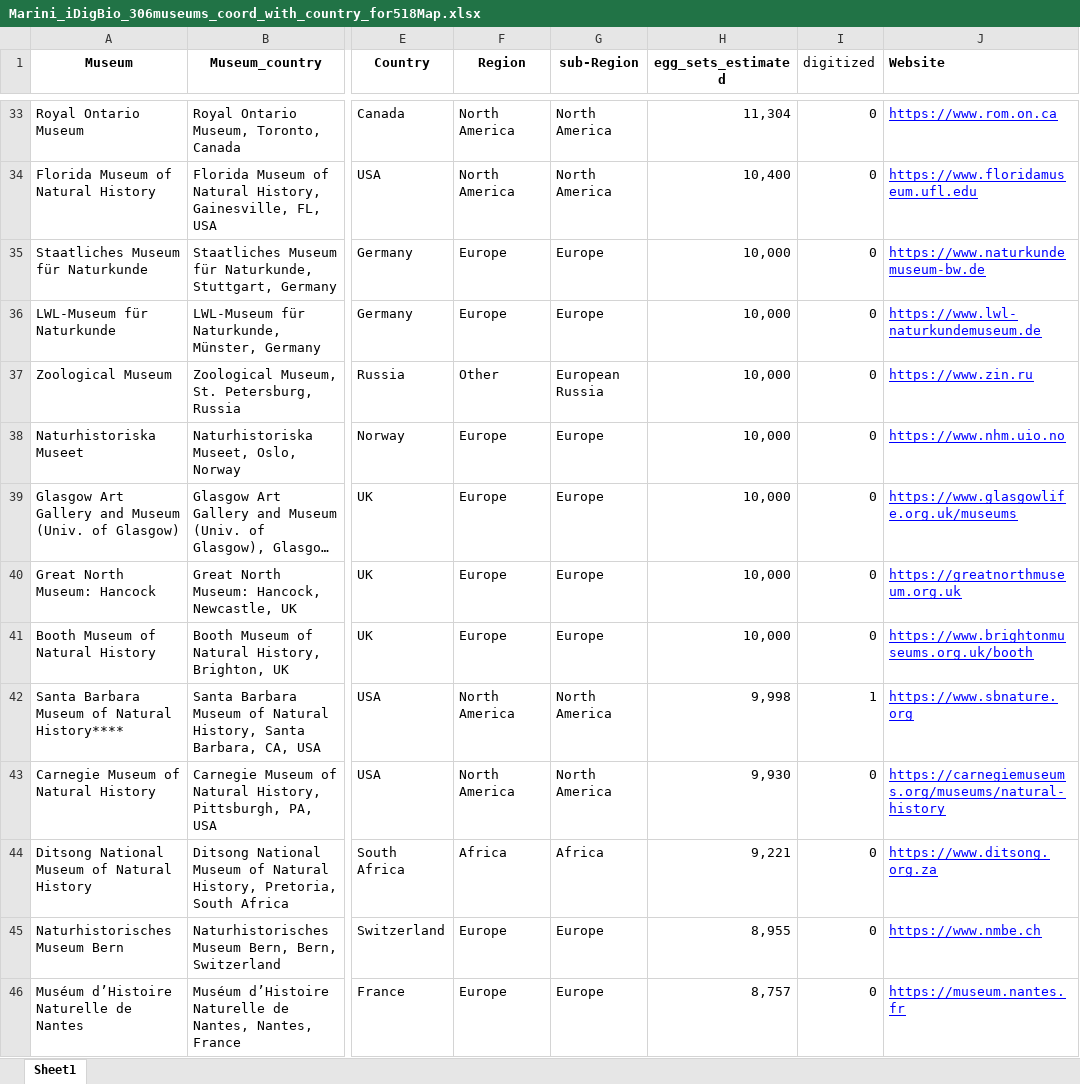
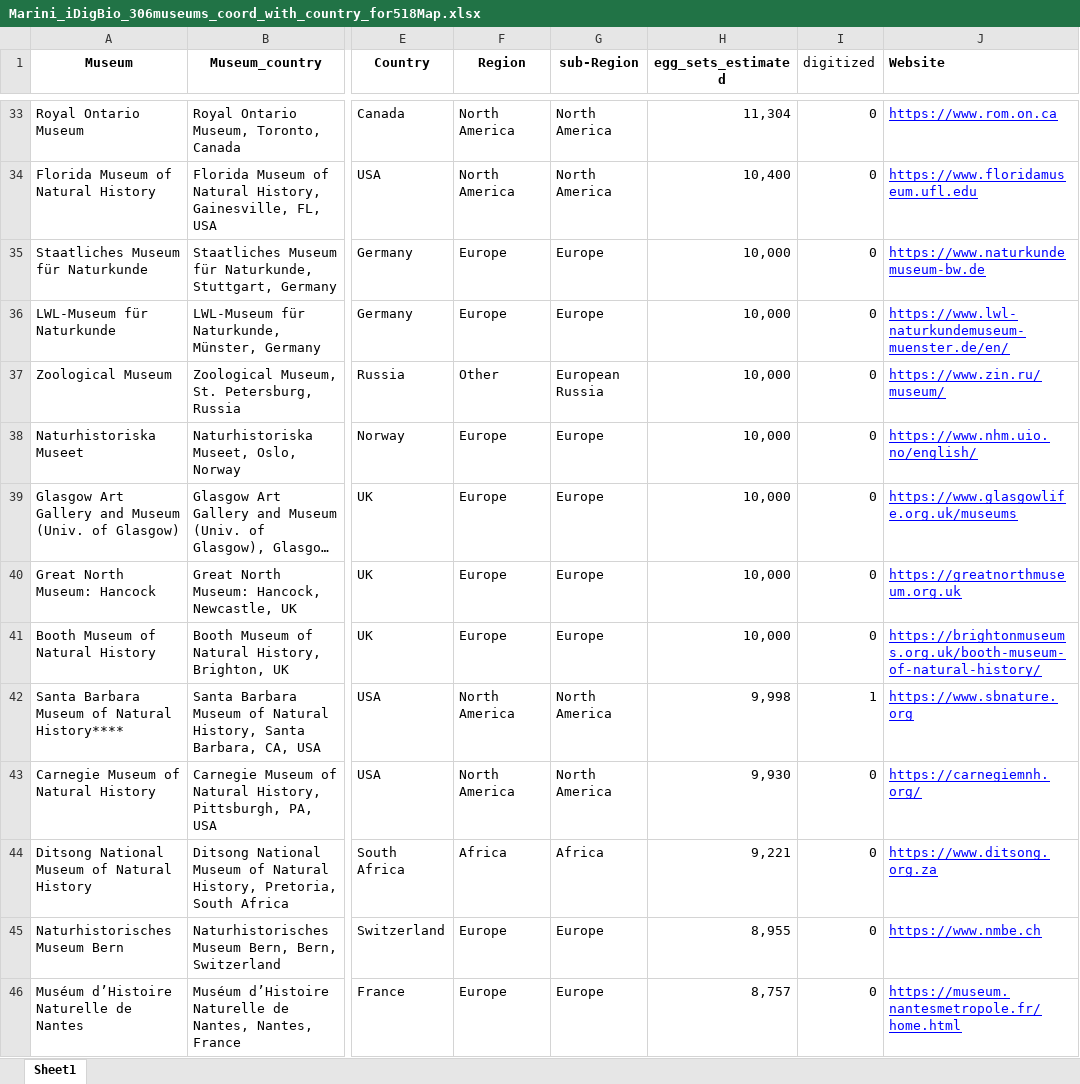
Before and after one commit to wonderolow99/global-egg-dataset, an Excel workbook: Marini_iDigBio_306museums_coord_with_country_for518Map.xlsx, sheet Sheet1, drawn as a sheet; only a part is shown, gaps mark what is left out; long unchanged cells end in …; values as stored, in another font and other column widths than the file's, no borders; the diff covers the shown part only; the diff names each change by its address in the sheet, - before the commit and + after, or states it on an @@ line.

```diff
--- a/Marini_iDigBio_306museums_coord_with_country_for518Map.xlsx (sheet Sheet1)
+++ b/Marini_iDigBio_306museums_coord_with_country_for518Map.xlsx (sheet Sheet1)
-J36 (Website): https://www.lwl-naturkundemuseum.de
+J36 (Website): https://www.lwl-naturkundemuseum-muenster.de/en/
-J37 (Website): https://www.zin.ru
+J37 (Website): https://www.zin.ru/museum/
-J38 (Website): https://www.nhm.uio.no
+J38 (Website): https://www.nhm.uio.no/english/
-J41 (Website): https://www.brightonmuseums.org.uk/booth
+J41 (Website): https://brightonmuseums.org.uk/booth-museum-of-natural-history/
-J43 (Website): https://carnegiemuseums.org/museums/natural-history
+J43 (Website): https://carnegiemnh.org/
-J46 (Website): https://museum.nantes.fr
+J46 (Website): https://museum.nantesmetropole.fr/home.html
```
Also changed, not shown: 93 edited cells and cell formats elsewhere in this sheet, 2 other files.
